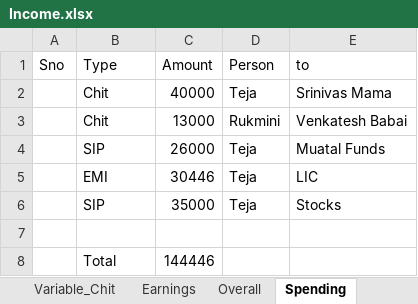
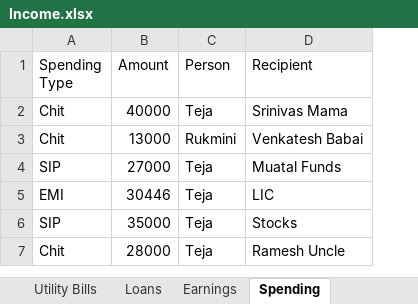
Before and after one commit to venkattj/dashboard, an Excel workbook: financial_dashboard/Income.xlsx, sheet Spending, drawn as a sheet; values as stored, in another font and other column widths than the file's, no borders; removed rows and columns are numbered as before the commit, all else as after; the diff names each change by its address in the sheet, - before the commit and + after, or states it on an @@ line.

```diff
--- a/financial_dashboard/Income.xlsx (sheet Spending)
+++ b/financial_dashboard/Income.xlsx (sheet Spending)
-column A (Sno), empty
-A1: Type
+A1: Spending Type
-D1: to
+D1: Recipient
-B4 (Amount): 26000
+B4 (Amount): 27000
-row 7: (empty)
+row 7: Chit | 28000 | Teja | Ramesh Uncle
-row 8:  | Total | 144446
```
Also changed, not shown: sheet Stocks, sheet Fixed Deposit, sheet Mutal Funds, sheet Overall, sheet Users, sheet Sheet1, 6 more sheets, other sheet tabs, formulas that keep their value, 10 other files.
